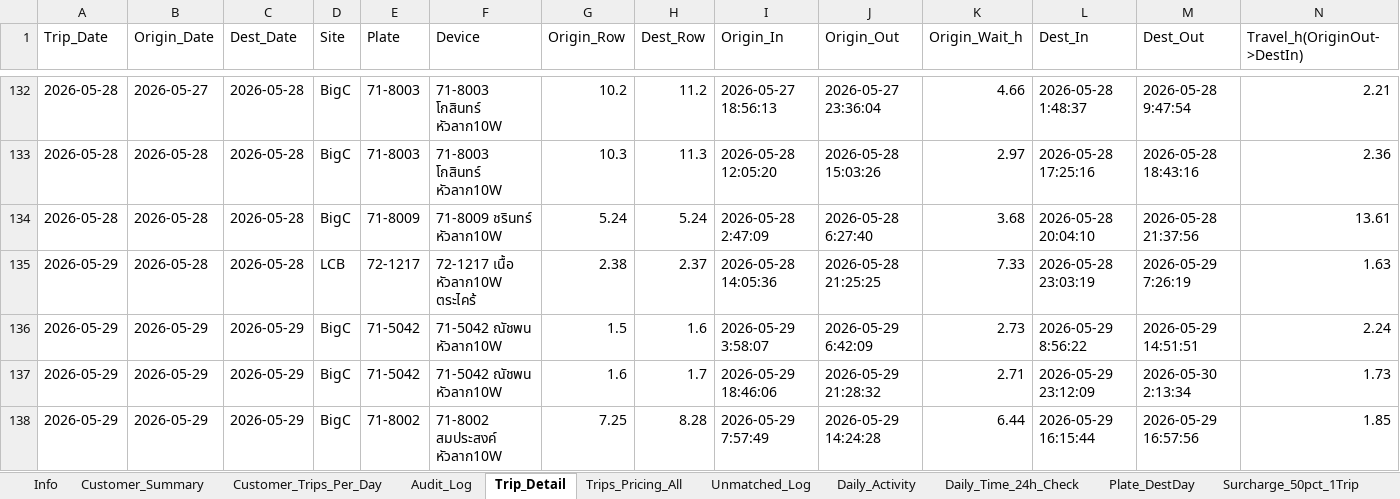
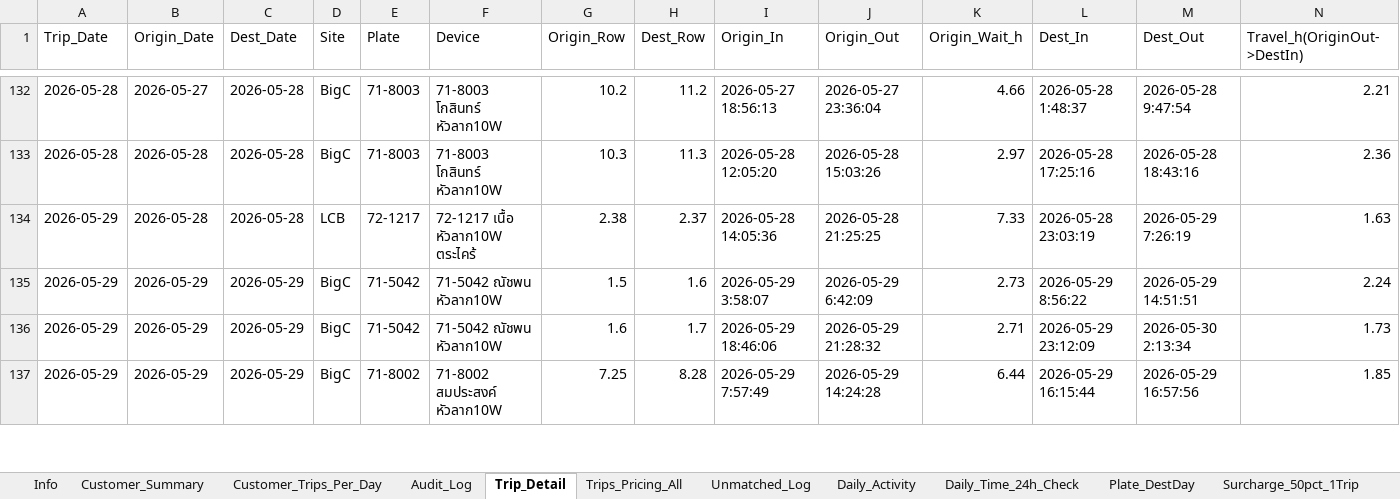
Before and after one commit to yk-logistics/transport-rate-calculator, an Excel workbook: Oatside/Oatside_PG_Trip_Summary_By_Site.xlsx, sheet Trip_Detail, drawn as a sheet; only a part is shown, gaps mark what is left out; values as stored, in another font and other column widths than the file's, no cell formats; rows hold the shown columns only; the diff names each change by its address in the sheet, - before the commit and + after, or states it on an @@ line.

```diff
--- a/Oatside/Oatside_PG_Trip_Summary_By_Site.xlsx (sheet Trip_Detail)
+++ b/Oatside/Oatside_PG_Trip_Summary_By_Site.xlsx (sheet Trip_Detail)
-row 134: 2026-05-28 | 2026-05-28 | 2026-05-28 | BigC | 71-8009 | 71-8009 ชรินทร์ หัวลาก10W | 5.24 | 5.24 | 2026-05-28 2:47:09 | 2026-05-28 6:27:40 | 3.68 | 2026-05-28 20:04:10 | 2026-05-28 21:37:56 | 13.61
```
Also changed, not shown: sheet Surcharge_50pct_1Trip, sheet Manual_Return_Trips, sheet Plate_DestDay, sheet Audit_Log, sheet Daily_Time_24h_Check, sheet Trips_Pricing_All, 4 more sheets, cell formats, Oatside/TransportRateCalculator/reports/oatside-apr2026/exports/00_Full_Workbook.xlsx, Oatside/TransportRateCalculator/reports/oatside-apr2026/exports/04_Audit_Log.xlsx, 56 other files.
